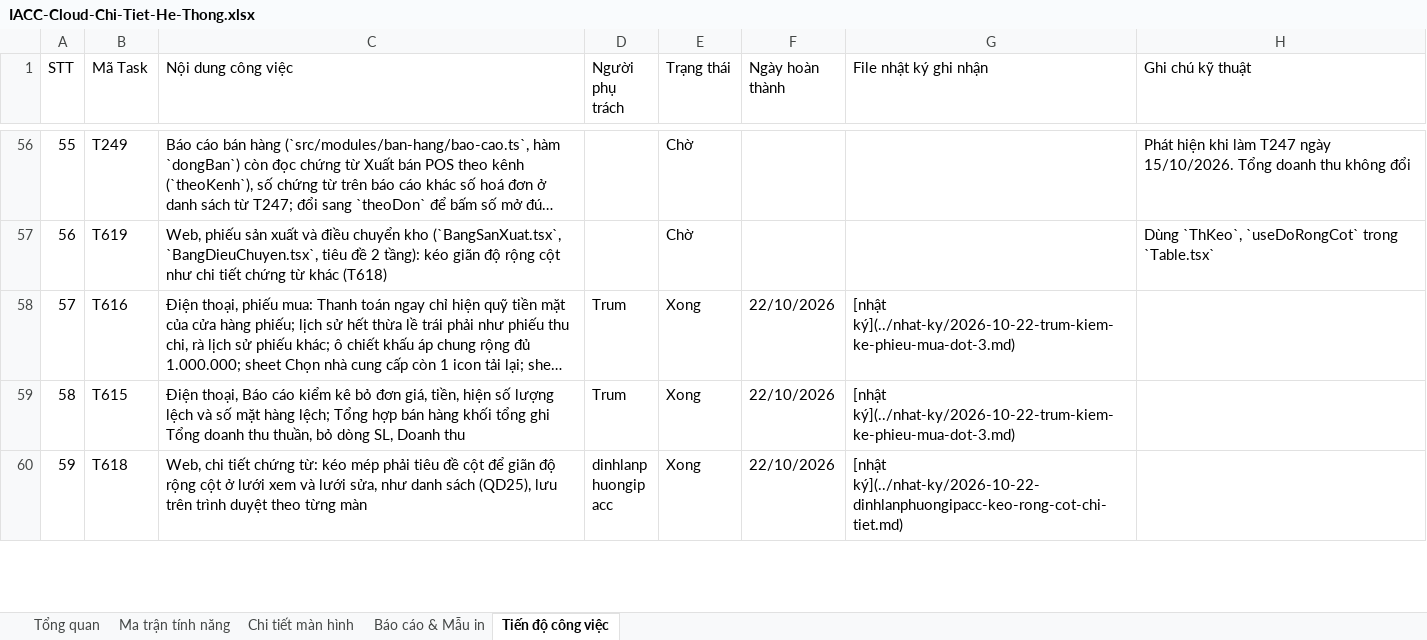
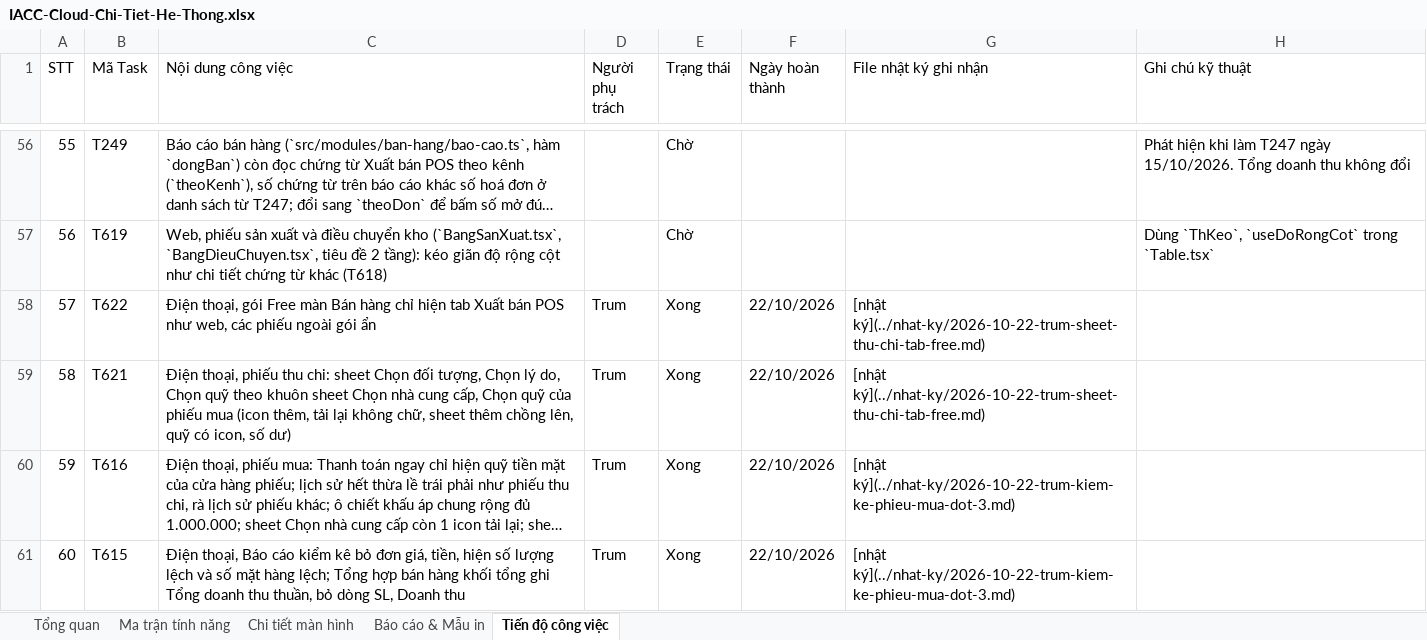
Before and after one commit to trungkhanhduong93/iaccdemo, an Excel workbook: docs/IACC-Cloud-Chi-Tiet-He-Thong.xlsx, sheet Tiến độ công việc, drawn as a sheet; only a part is shown, gaps mark what is left out; the shorter side is filled out with more unchanged rows; long unchanged cells end in …; values as stored, in another font and other column widths than the file's, no cell formats; addresses are those after the commit; the diff covers the shown part only; the diff names each change by its address in the sheet, - before the commit and + after, or states it on an @@ line.

```diff
--- a/docs/IACC-Cloud-Chi-Tiet-He-Thong.xlsx (sheet Tiến độ công việc)
+++ b/docs/IACC-Cloud-Chi-Tiet-He-Thong.xlsx (sheet Tiến độ công việc)
+row 58: 57 | T622 | Điện thoại, gói Free màn Bán hàng chỉ hiện tab Xuất bán POS như web, các phiếu ngoài gói ẩn | Trum | Xong | 22/10/2026 | [nhật ký](../nhat-ky/2026-10-22-trum-sheet-thu-chi-tab-free.md)
+row 59: 58 | T621 | Điện thoại, phiếu thu chi: sheet Chọn đối tượng, Chọn lý do, Chọn quỹ theo khuôn sheet Chọn nhà cung cấp, Chọn quỹ của phiếu mua (icon thêm, tải lại không chữ, sheet thêm chồng lên, quỹ có icon, số dư) | Trum | Xong | 22/10/2026 | [nhật ký](../nhat-ky/2026-10-22-trum-sheet-thu-chi-tab-free.md)
@@ column A (STT) renumbered from row 60 down @@
```
Also changed, not shown: 1 added row and 2 edited cells elsewhere in this sheet, sheet Tổng quan, cell formats, 4 other files.
